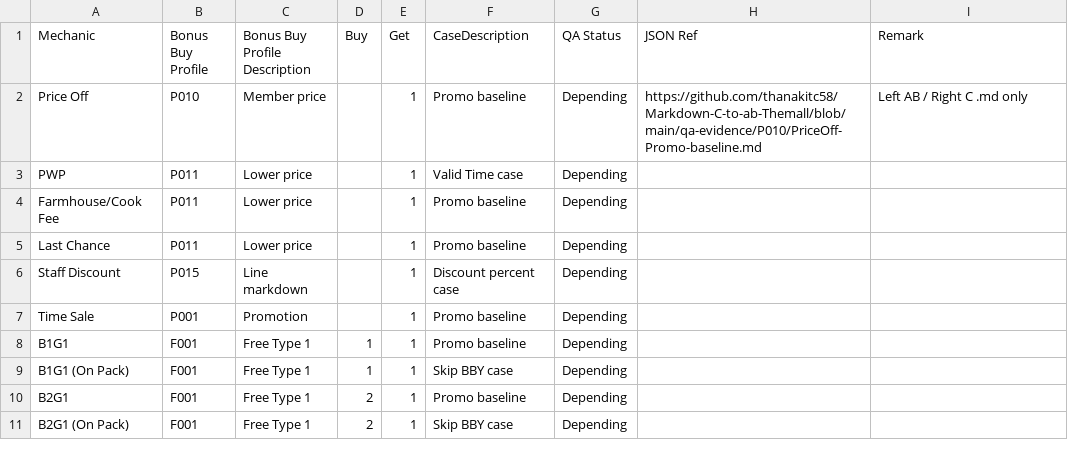
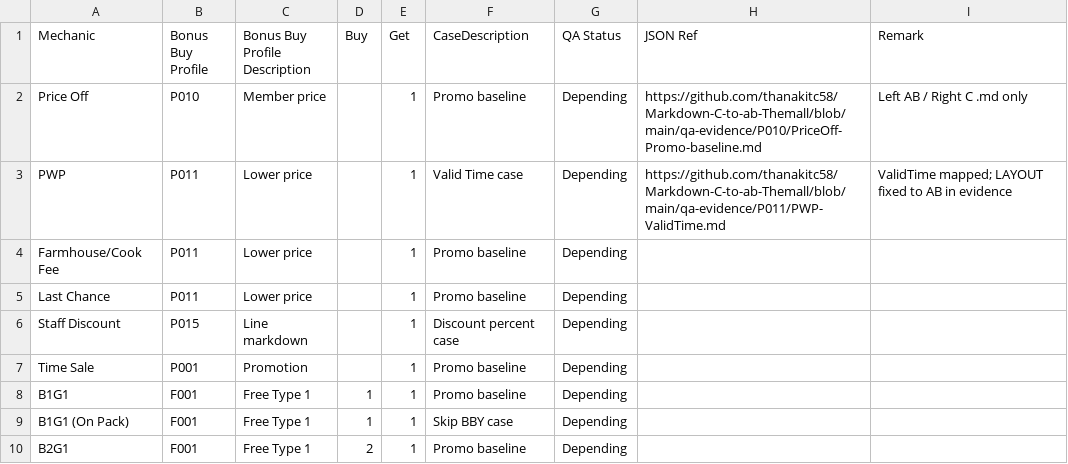
Before and after one commit to thanakitc58/Markdown-C-to-ab-Themall, a CSV file: qa-report-template.csv, drawn as a sheet; only a part is shown; the shorter side is filled out with more unchanged rows.

```diff
--- a/qa-report-template.csv
+++ b/qa-report-template.csv
@@ -2,3 +2,3 @@ Mechanic,Bonus Buy Profile,Bonus Buy Profile Description,Buy,Get,CaseDescription
 Price Off,P010,Member price,,1,Promo baseline,Depending,https://github.com/thanakitc58/Markdown-C-to-ab-Themall/blob/main/qa-evidence/P010/PriceOff-Promo-baseline.md,Left AB / Right C .md only
-PWP,P011,Lower price,,1,Valid Time case,Depending,,
+PWP,P011,Lower price,,1,Valid Time case,Depending,https://github.com/thanakitc58/Markdown-C-to-ab-Themall/blob/main/qa-evidence/P011/PWP-ValidTime.md,ValidTime mapped; LAYOUT fixed to AB in evidence
 Farmhouse/Cook Fee,P011,Lower price,,1,Promo baseline,Depending,,
```
Also changed, not shown: 2 other files.
